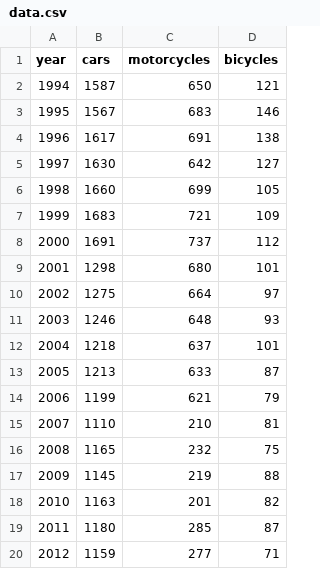
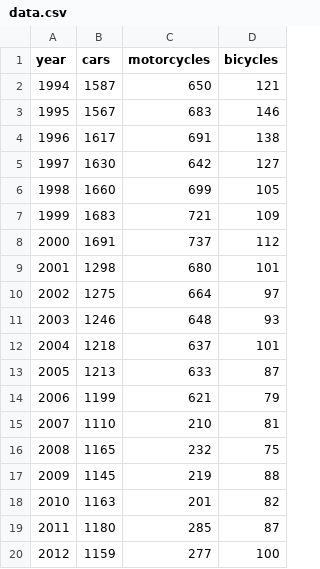
Before and after one commit to jeanklavier/jeanklavier.github.io, a CSV file: data/data.csv, drawn as a sheet.

Commit message:
Update data.csv

```diff
--- a/data/data.csv
+++ b/data/data.csv
@@ -19,2 +19,2 @@ year,cars,motorcycles,bicycles
 2011,1180,285,87
-2012,1159,277,71
+2012,1159,277,100
```
